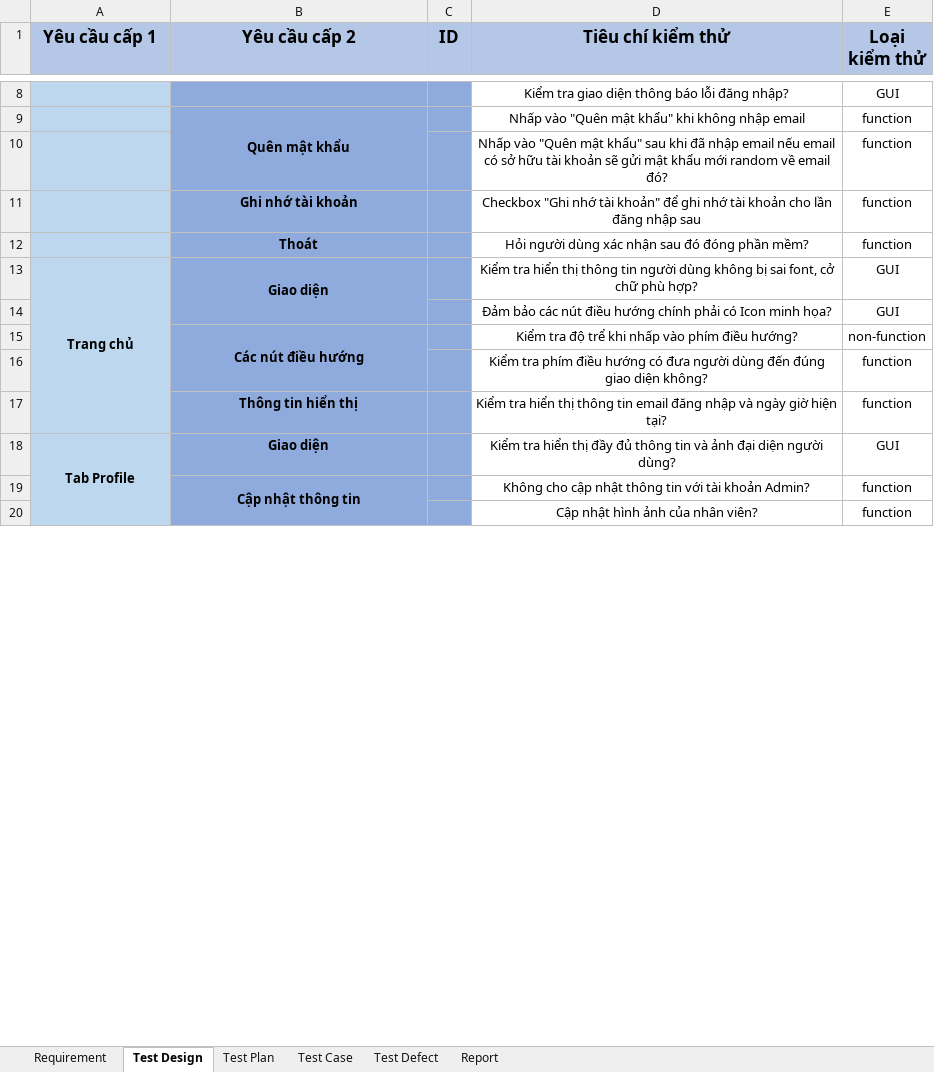
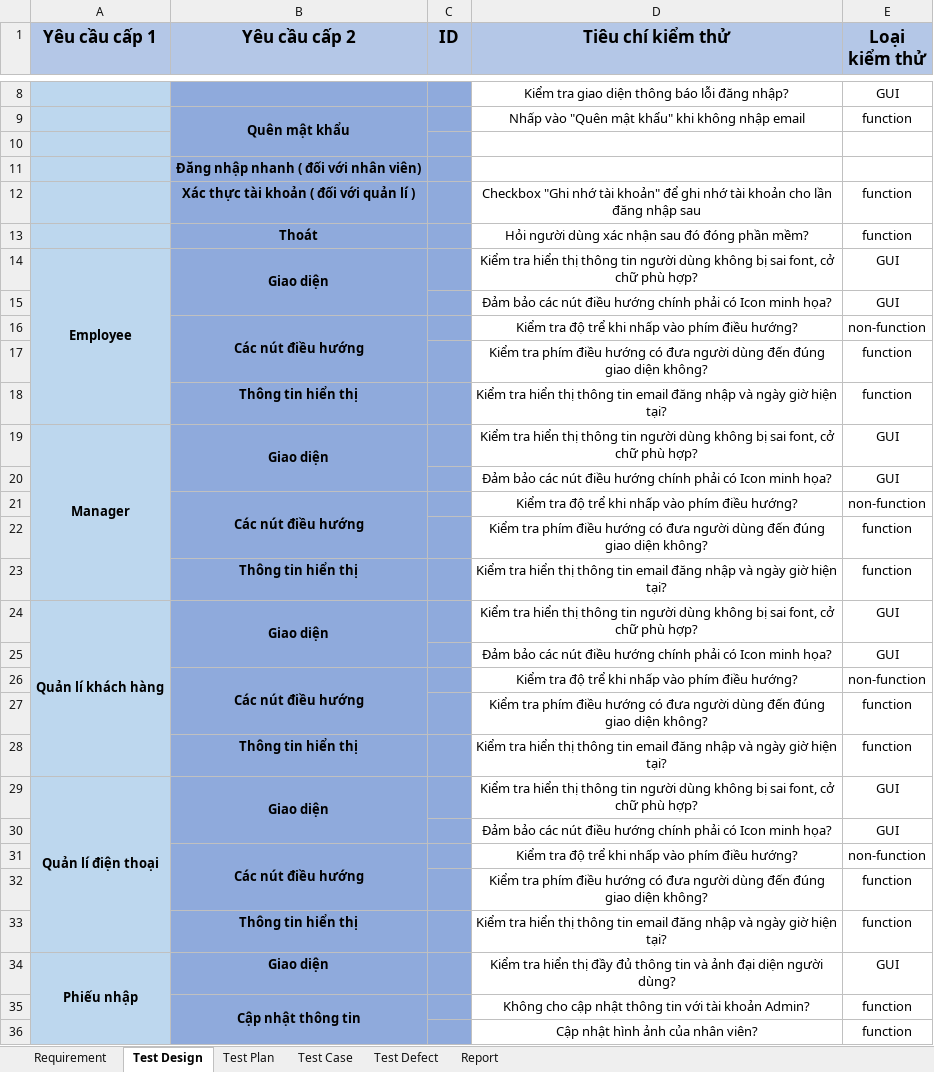
Before and after one commit to minhhaufpt/DUAN1, an Excel workbook: KiemThuTestPhanMem.xlsx, sheet Test Design, drawn as a sheet; only a part is shown, gaps mark what is left out; values as stored, in another font and other column widths than the file's, no borders; addresses are those after the commit; the diff covers the shown part only; the diff names each change by its address in the sheet, - before the commit and + after, or states it on an @@ line.

```diff
--- a/KiemThuTestPhanMem.xlsx (sheet Test Design)
+++ b/KiemThuTestPhanMem.xlsx (sheet Test Design)
-row 10:  |  |  | Nhấp vào "Quên mật khẩu" sau khi đã nhập email nếu email có sở hữu tài khoản sẽ gửi mật khẩu mới random về email đó? | function
+row 10: (empty)
+row 11:  | Đăng nhập nhanh ( đối với nhân viên)
-B12 (Yêu cầu cấp 2): Ghi nhớ tài khoản
+B12 (Yêu cầu cấp 2): Xác thực tài khoản ( đối với quản lí )
-A14 (Yêu cầu cấp 1): Trang chủ
+A14 (Yêu cầu cấp 1): Employee
+row 19: Manager | Giao diện |  | Kiểm tra hiển thị thông tin người dùng không bị sai font, cở chữ phù hợp? | GUI
+row 20:  |  |  | Đảm bảo các nút điều hướng chính phải có Icon minh họa? | GUI
+row 21:  | Các nút điều hướng |  | Kiểm tra độ trể khi nhấp vào phím điều hướng? | non-function
+row 22:  |  |  | Kiểm tra phím điều hướng có đưa người dùng đến đúng giao diện không? | function
+row 23:  | Thông tin hiển thị |  | Kiểm tra hiển thị thông tin email đăng nhập và ngày giờ hiện tại? | function
+row 24: Quản lí khách hàng | Giao diện |  | Kiểm tra hiển thị thông tin người dùng không bị sai font, cở chữ phù hợp? | GUI
+row 25:  |  |  | Đảm bảo các nút điều hướng chính phải có Icon minh họa? | GUI
+row 26:  | Các nút điều hướng |  | Kiểm tra độ trể khi nhấp vào phím điều hướng? | non-function
+row 27:  |  |  | Kiểm tra phím điều hướng có đưa người dùng đến đúng giao diện không? | function
+row 28:  | Thông tin hiển thị |  | Kiểm tra hiển thị thông tin email đăng nhập và ngày giờ hiện tại? | function
+row 29: Quản lí điện thoại | Giao diện |  | Kiểm tra hiển thị thông tin người dùng không bị sai font, cở chữ phù hợp? | GUI
+row 30:  |  |  | Đảm bảo các nút điều hướng chính phải có Icon minh họa? | GUI
+row 31:  | Các nút điều hướng |  | Kiểm tra độ trể khi nhấp vào phím điều hướng? | non-function
+row 32:  |  |  | Kiểm tra phím điều hướng có đưa người dùng đến đúng giao diện không? | function
+row 33:  | Thông tin hiển thị |  | Kiểm tra hiển thị thông tin email đăng nhập và ngày giờ hiện tại? | function
-A34 (Yêu cầu cấp 1): Tab Profile
+A34 (Yêu cầu cấp 1): Phiếu nhập
```
Also changed, not shown: other rows of this sheet, sheet Test Plan, sheet Requirement.
